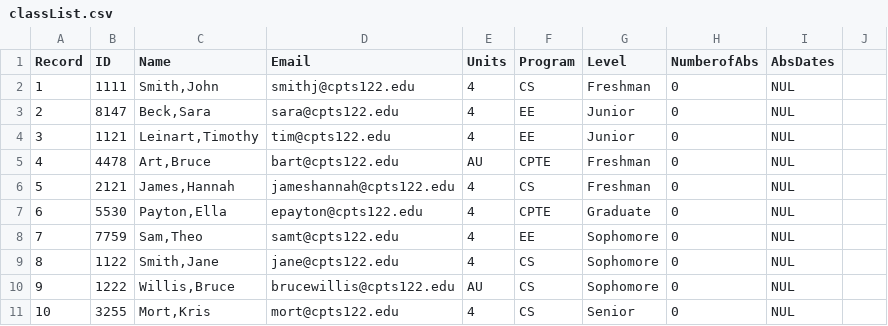
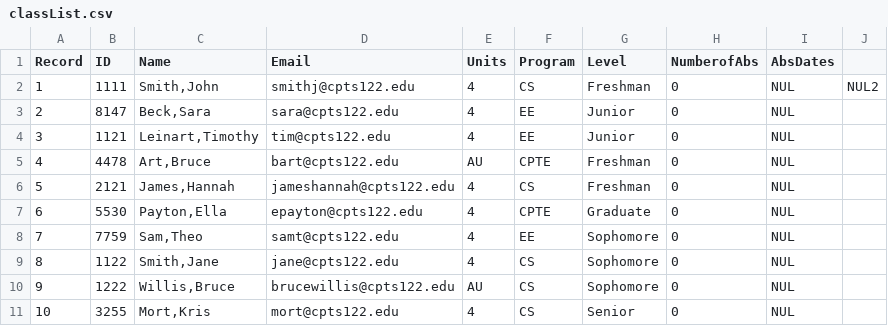
Before and after one commit to Necryotiks/WSU-CPTS, a CSV file: Attendence Tracker/Attendence Tracker/classList.csv, drawn as a sheet.

```diff
--- a/Attendence Tracker/Attendence Tracker/classList.csv
+++ b/Attendence Tracker/Attendence Tracker/classList.csv
@@ -1,3 +1,3 @@
 Record,ID,Name,Email,Units,Program,Level,NumberofAbs,AbsDates
-1,1111,"Smith,John",smithj@cpts122.edu,4,CS,Freshman,0,NUL
+1,1111,"Smith,John",smithj@cpts122.edu,4,CS,Freshman,0,NUL,NUL2
 2,8147,"Beck,Sara",sara@cpts122.edu,4,EE,Junior,0,NUL
```
Also changed, not shown: 31 other files.
